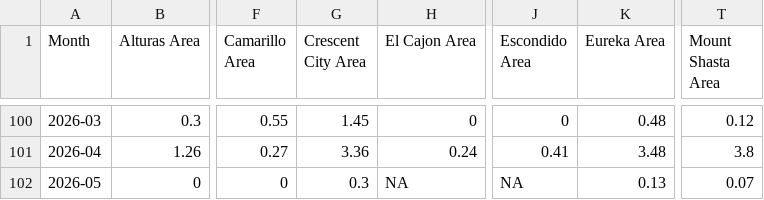
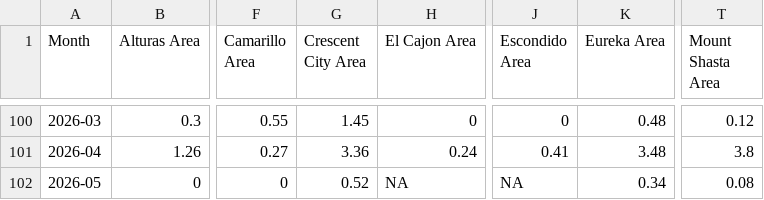
Before and after one commit to abcotvdata/CA-weather-tracker, a CSV file: CSVs/precip_threadex_stations.csv, drawn as a sheet; only a part is shown, gaps mark what is left out; the diff names each change by its address in the sheet, - before the commit and + after, or states it on an @@ line.

```diff
--- a/CSVs/precip_threadex_stations.csv
+++ b/CSVs/precip_threadex_stations.csv
-G102 (Crescent City Area): 0.3
+G102 (Crescent City Area): 0.52
-K102 (Eureka Area): 0.13
+K102 (Eureka Area): 0.34
-T102 (Mount Shasta Area): 0.07
+T102 (Mount Shasta Area): 0.08
```
Also changed, not shown: CSVs/crescent.csv, CSVs/eureka.csv, 1 other file.
